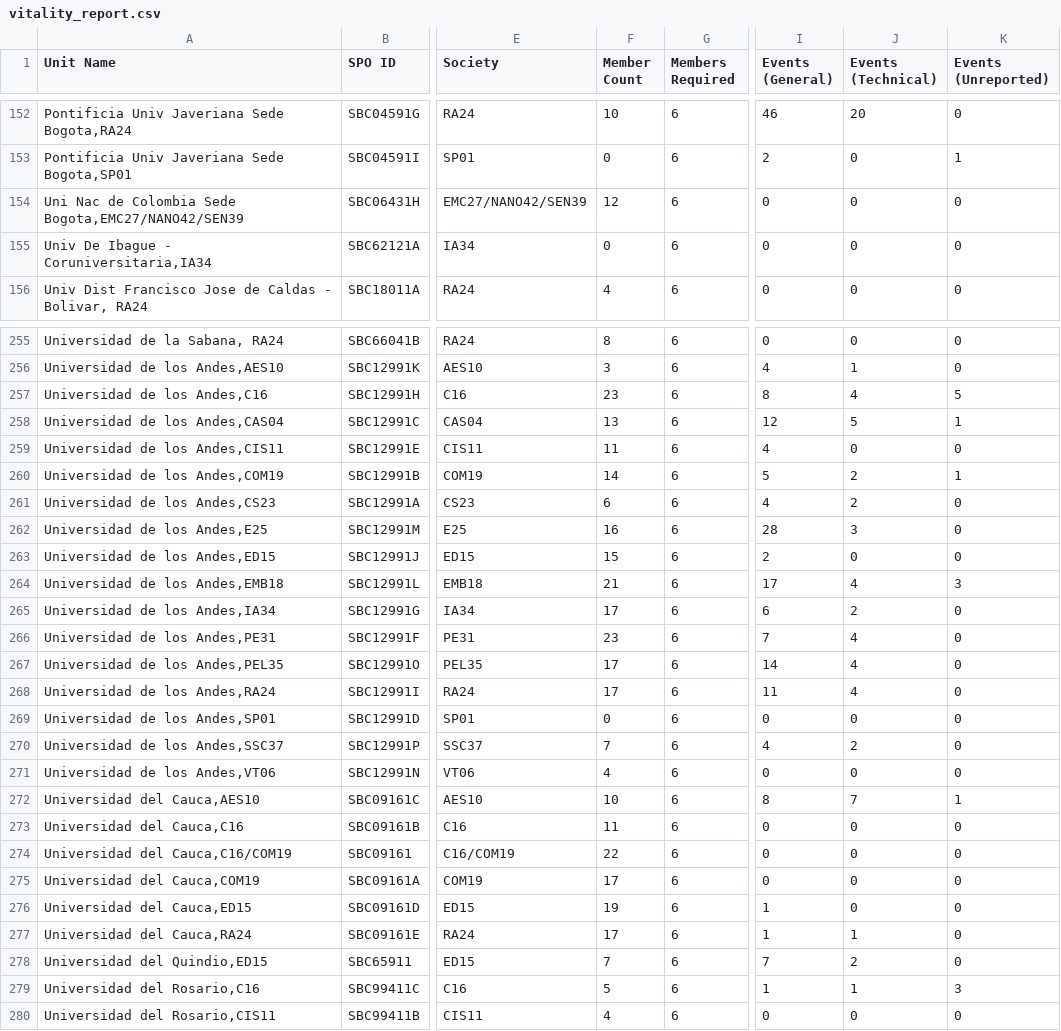
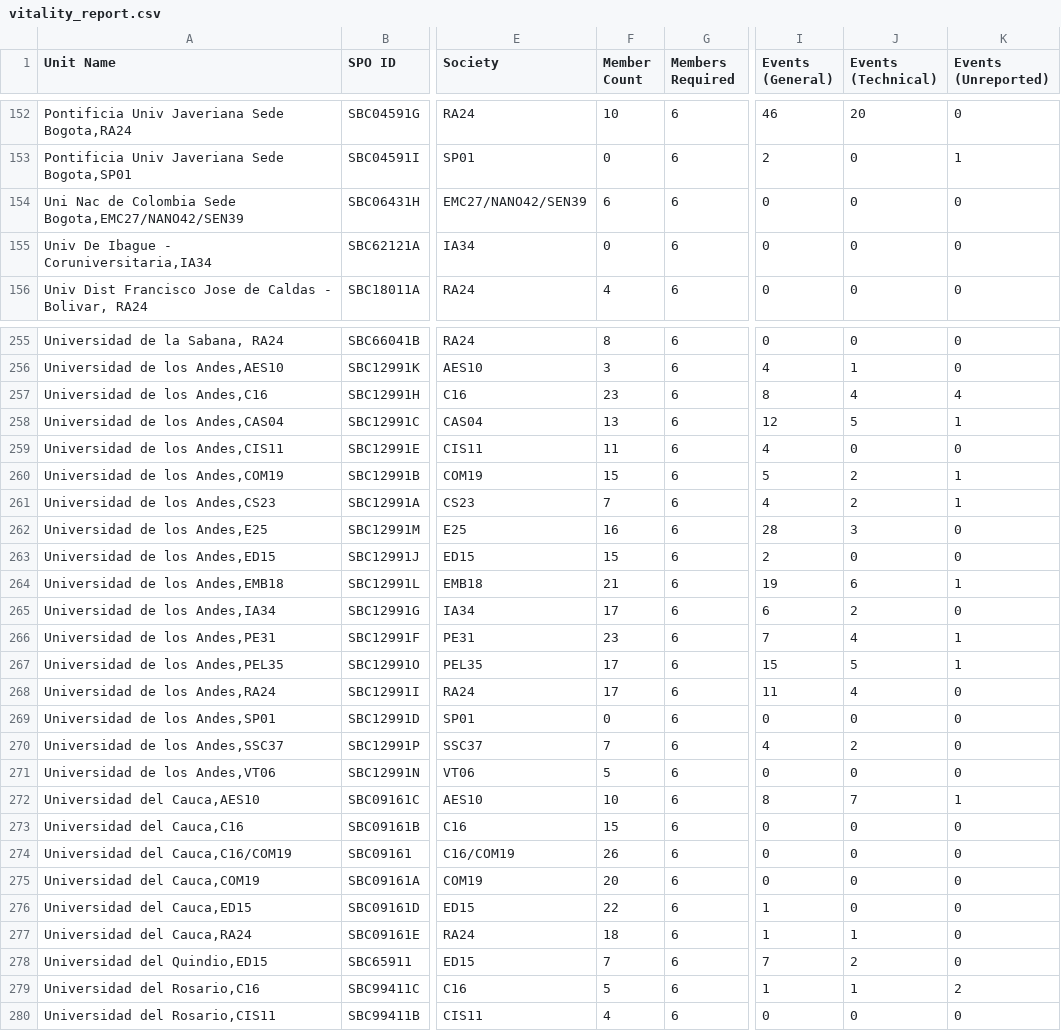
Before and after one commit to Crola1702/st_ou_vitality, a CSV file: vitality_report.csv, drawn as a sheet; only a part is shown, gaps mark what is left out; the diff covers the shown part only; the diff names each change by its address in the sheet, - before the commit and + after, or states it on an @@ line.

```diff
--- a/vitality_report.csv
+++ b/vitality_report.csv
-F154 (Member Count): 12
+F154 (Member Count): 6
-K257 (Events (Unreported)): 5
+K257 (Events (Unreported)): 4
-F260 (Member Count): 14
+F260 (Member Count): 15
-F261 (Member Count): 6
+F261 (Member Count): 7
-K261 (Events (Unreported)): 0
+K261 (Events (Unreported)): 1
-I264 (Events (General)): 17
+I264 (Events (General)): 19
-J264 (Events (Technical)): 4
+J264 (Events (Technical)): 6
-K264 (Events (Unreported)): 3
+K264 (Events (Unreported)): 1
-K266:K267 (Events (Unreported)): 0
+K266:K267 (Events (Unreported)): 1
-I267 (Events (General)): 14
+I267 (Events (General)): 15
-J267 (Events (Technical)): 4
+J267 (Events (Technical)): 5
-F271 (Member Count): 4
+F271 (Member Count): 5
-F273 (Member Count): 11
+F273 (Member Count): 15
-F274 (Member Count): 22
+F274 (Member Count): 26
-F275 (Member Count): 17
+F275 (Member Count): 20
-F276 (Member Count): 19
+F276 (Member Count): 22
-F277 (Member Count): 17
+F277 (Member Count): 18
-K279 (Events (Unreported)): 3
+K279 (Events (Unreported)): 2
```
Also changed, not shown: 91 edited cells elsewhere in this file, membership_type_history.csv, society_membership_history.csv, 4 other files.
